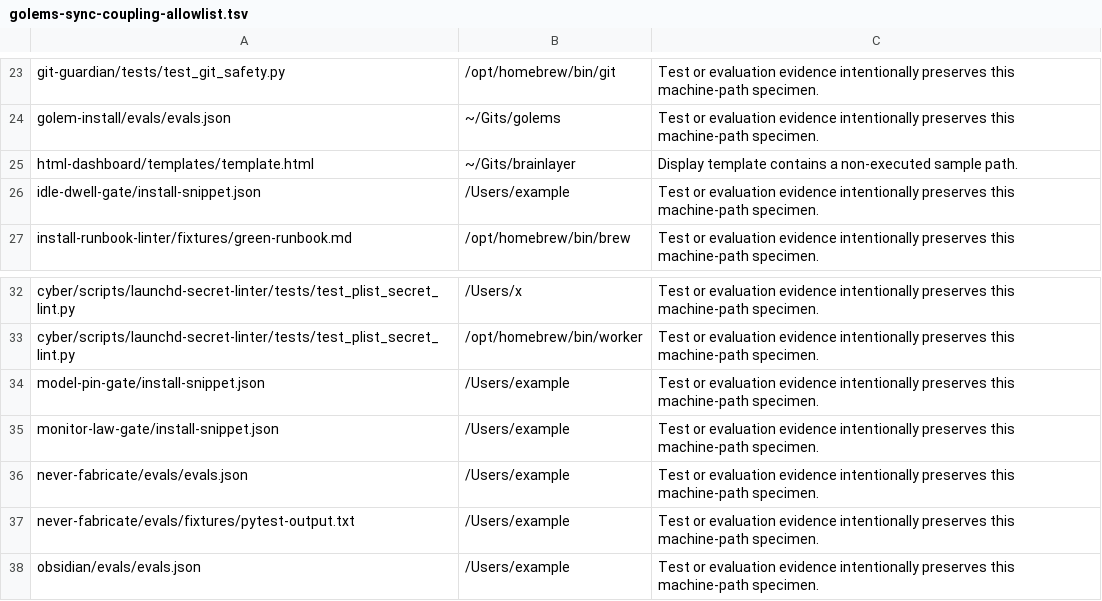
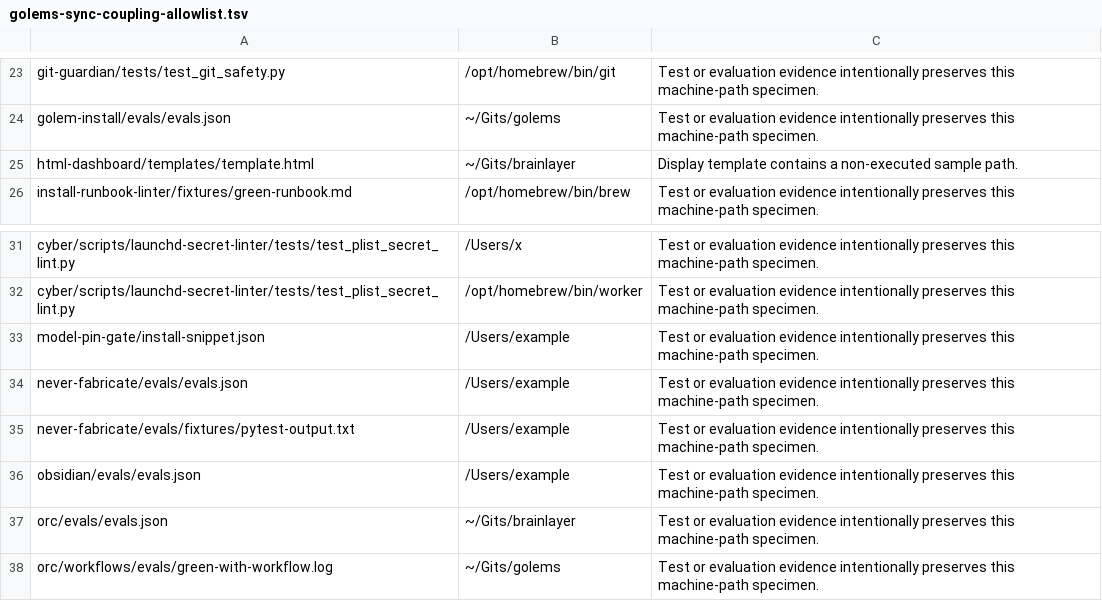
Before and after one commit to EtanHey/golems, a TSV file: scripts/golems-sync-coupling-allowlist.tsv, drawn as a sheet; only a part is shown, gaps mark what is left out; the shorter side is filled out with more unchanged rows; the diff names each change by its address in the sheet, - before the commit and + after, or states it on an @@ line.

```diff
--- a/scripts/golems-sync-coupling-allowlist.tsv
+++ b/scripts/golems-sync-coupling-allowlist.tsv
-row 26: idle-dwell-gate/install-snippet.json | /Users/example | Test or evaluation evidence intentionally preserves this machine-path specimen.
-row 35: monitor-law-gate/install-snippet.json | /Users/example | Test or evaluation evidence intentionally preserves this machine-path specimen.
```
Also changed, not shown: 51 other files.
